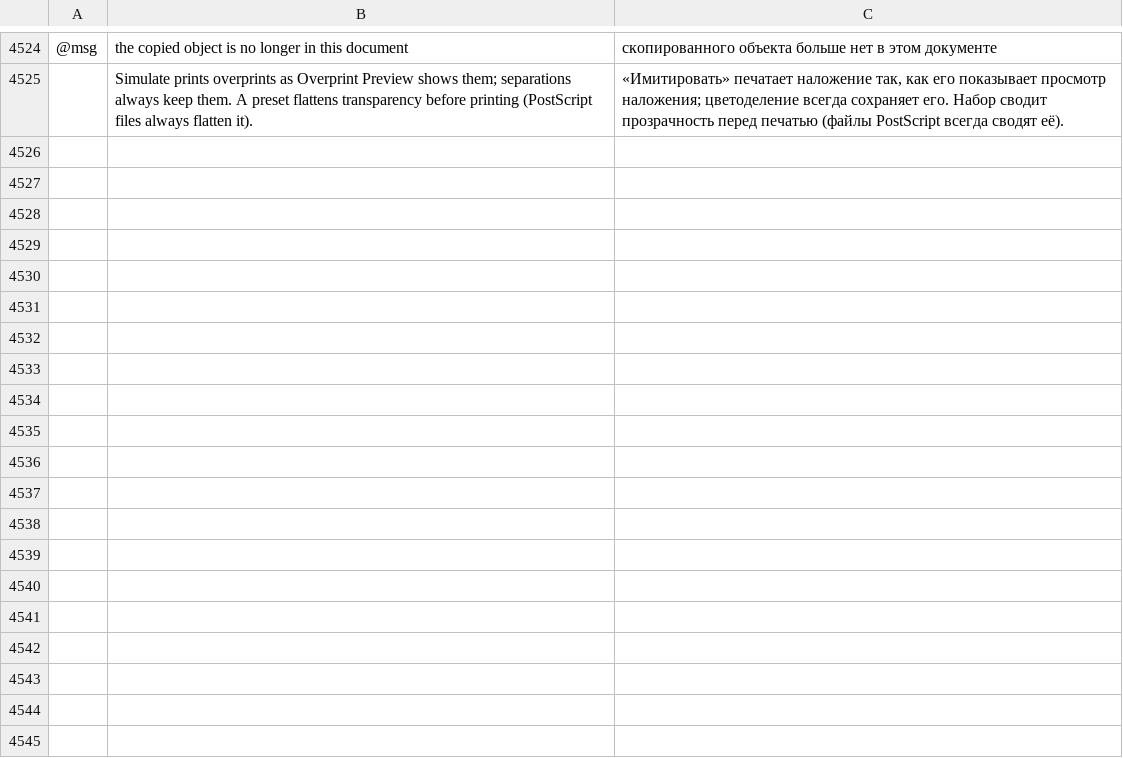
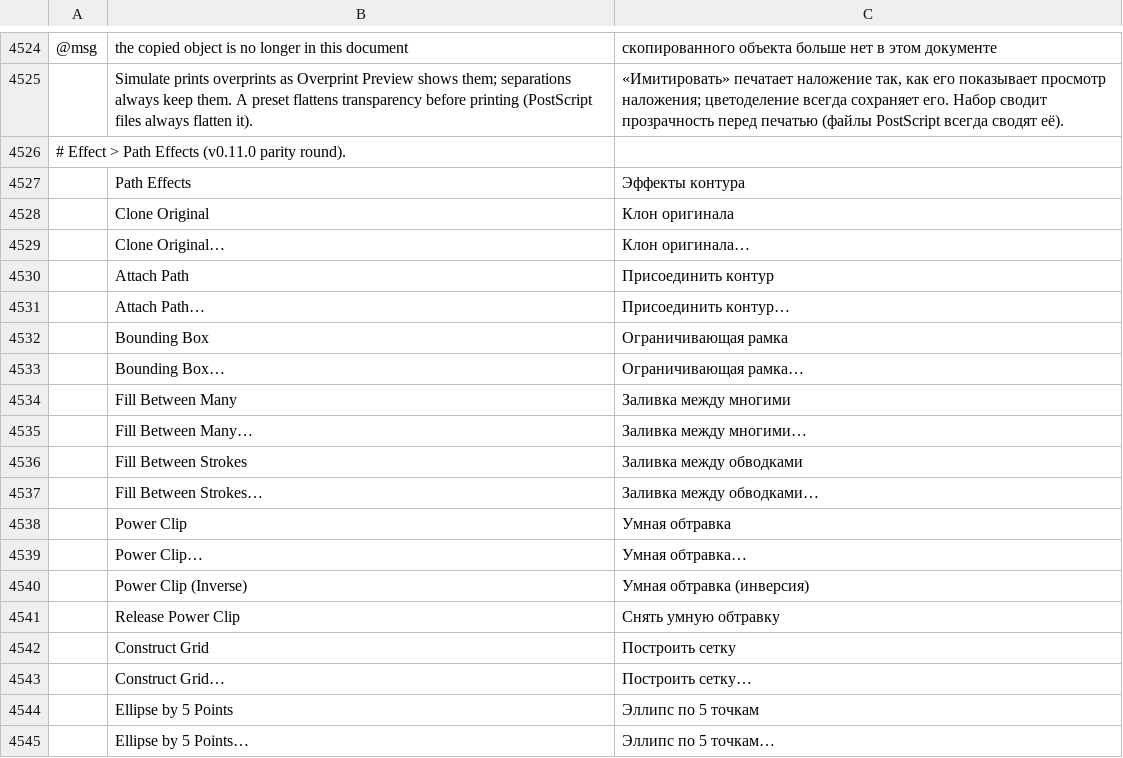
Before and after one commit to redrob-labs/redrob-canvas, a TSV file: crafts/vectorcraft/crates/ui-egui/src/i18n/ru.tsv, drawn as a sheet; only a part is shown, gaps mark what is left out; the diff covers the shown part only; the diff names each change by its address in the sheet, - before the commit and + after, or states it on an @@ line.

Commit message:
feat(vector): path effects menu, dialog links, mask background
Add the Effect > Path Effects submenu, Object > Clipping Mask > Power
Clip items and Object > Path > Live Slice and Fuse Slice; give the effect
dialog dropdowns for the new choice parameters and a Select Linked Object
button on effects that link to other objects; add a Background toggle to
the Transparency panel's opacity mask (Power Mask); translate every new
label in the fourteen complete catalogs; mark the 33 VE-LPE rows full in
the vector parity table.

```diff
--- a/crafts/vectorcraft/crates/ui-egui/src/i18n/ru.tsv
+++ b/crafts/vectorcraft/crates/ui-egui/src/i18n/ru.tsv
+row 4526: # Effect > Path Effects (v0.11.0 parity round).
+row 4527:  | Path Effects | Эффекты контура
+row 4528:  | Clone Original | Клон оригинала
+row 4529:  | Clone Original… | Клон оригинала…
+row 4530:  | Attach Path | Присоединить контур
+row 4531:  | Attach Path… | Присоединить контур…
+row 4532:  | Bounding Box | Ограничивающая рамка
+row 4533:  | Bounding Box… | Ограничивающая рамка…
+row 4534:  | Fill Between Many | Заливка между многими
+row 4535:  | Fill Between Many… | Заливка между многими…
+row 4536:  | Fill Between Strokes | Заливка между обводками
+row 4537:  | Fill Between Strokes… | Заливка между обводками…
+row 4538:  | Power Clip | Умная обтравка
+row 4539:  | Power Clip… | Умная обтравка…
+row 4540:  | Power Clip (Inverse) | Умная обтравка (инверсия)
+row 4541:  | Release Power Clip | Снять умную обтравку
+row 4542:  | Construct Grid | Построить сетку
+row 4543:  | Construct Grid… | Построить сетку…
+row 4544:  | Ellipse by 5 Points | Эллипс по 5 точкам
+row 4545:  | Ellipse by 5 Points… | Эллипс по 5 точкам…
```
Also changed, not shown: 45 added rows elsewhere in this file, crafts/vectorcraft/crates/ui-egui/src/i18n/fr.tsv, crafts/vectorcraft/crates/ui-egui/src/i18n/hu.tsv, 15 other files.
